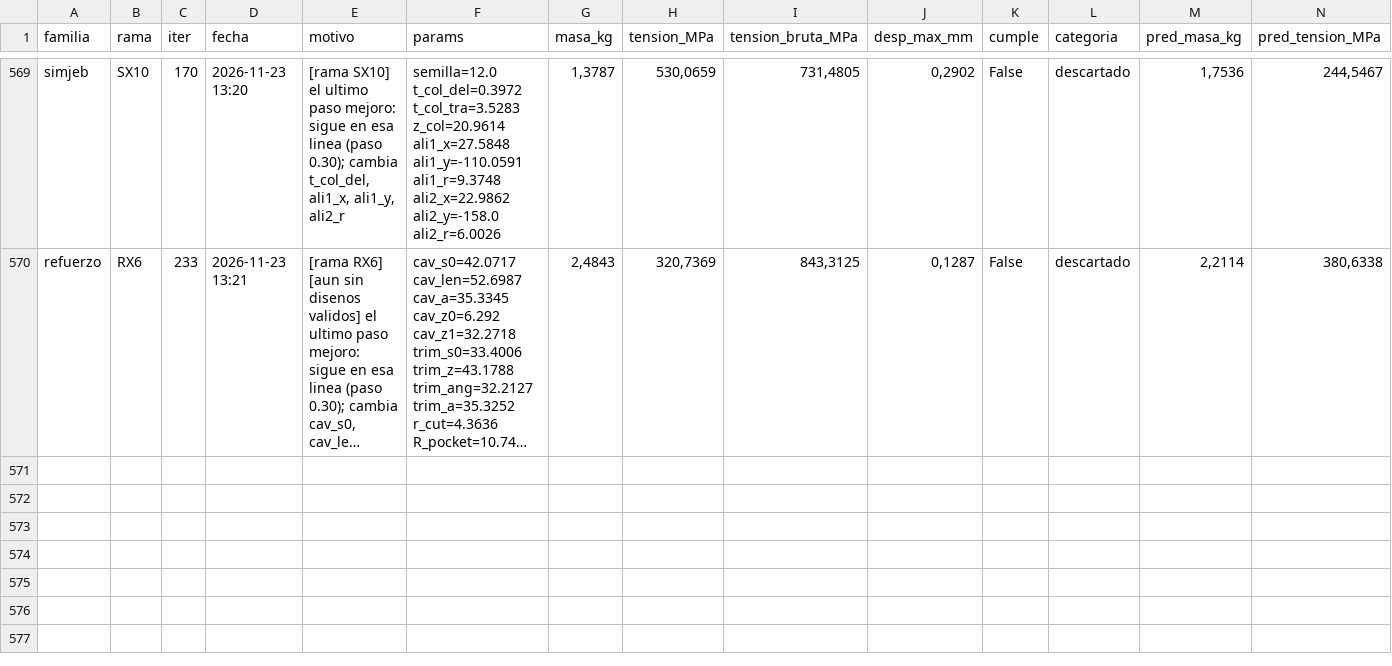
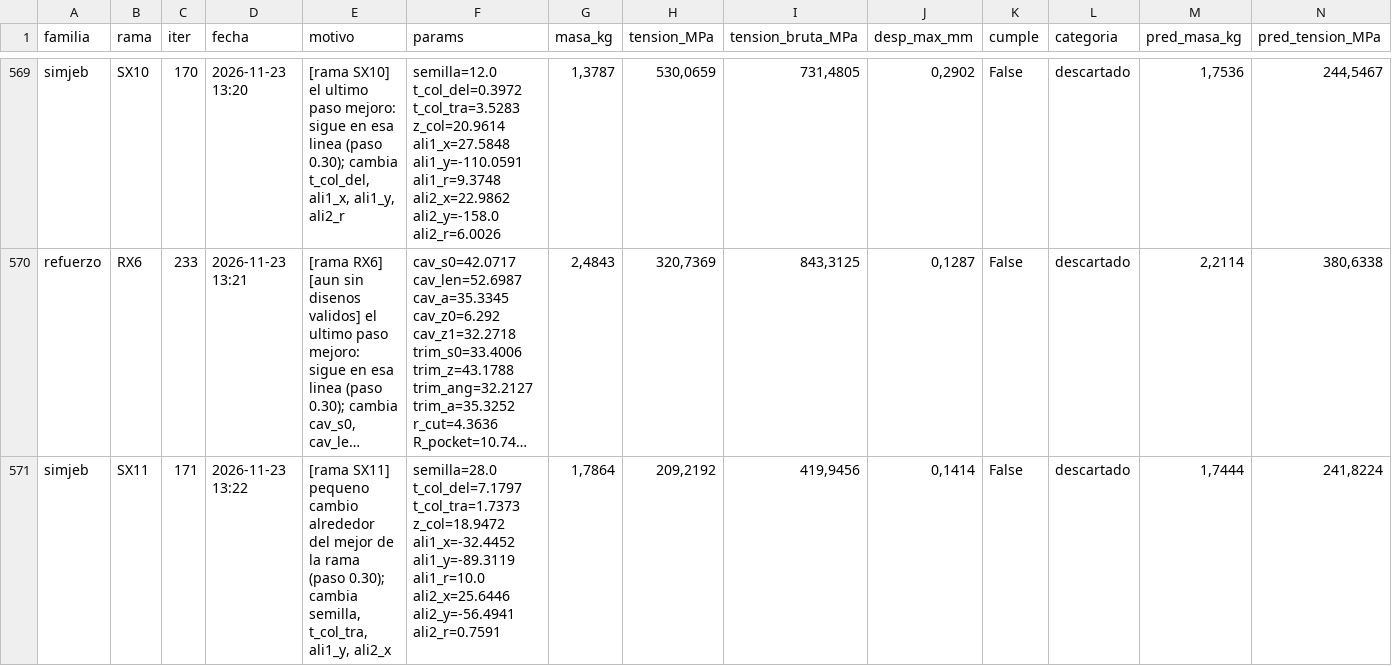
Before and after one commit to Hugiko/msd-soporte-optimizacion, a CSV file: runs/opt_37800N/registro_global.csv, drawn as a sheet; only a part is shown, gaps mark what is left out; long unchanged cells end in …; rows hold the shown columns only; the diff names each change by its address in the sheet, - before the commit and + after, or states it on an @@ line.

Commit message:
[simjeb] diseno 171: descartado

```diff
--- a/runs/opt_37800N/registro_global.csv
+++ b/runs/opt_37800N/registro_global.csv
+row 571: simjeb | SX11 | 171 | 2026-11-23 13:22 | [rama SX11] pequeno cambio alrededor del mejor de la rama (paso 0.30); cambia semilla, t_col_tra, ali1_y, ali2_x | semilla=28.0 t_col_del=7.1797 t_col_tra=1.7373 z_col=18.9472 ali1_x=-32.4452 ali1_y=-89.3119 ali1_r=10.0 ali2_x=25.6446 ali2_y=-56.4941 ali2_r=0.7591 | 1,7864 | 209,2192 | 419,9456 | 0,1414 | False | descartado | 1,7444 | 241,8224
```
Also changed, not shown: runs/opt_37800N/simjeb/registro_iteraciones.csv, 18 other files.
